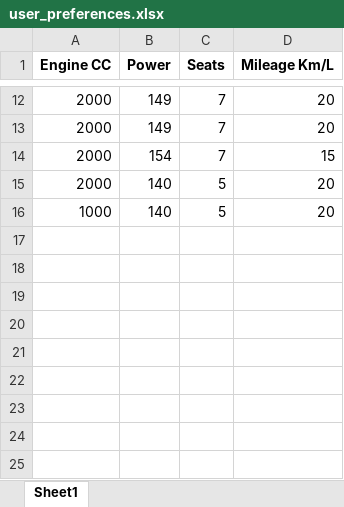
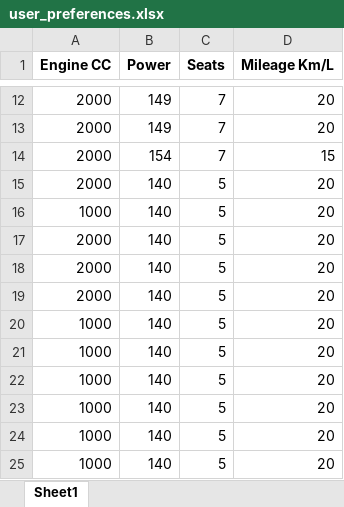
Before and after one commit to prathamjoshi0909/Final-login, an Excel workbook: user_preferences.xlsx, sheet Sheet1, drawn as a sheet; only a part is shown, gaps mark what is left out; values as stored, in another font and other column widths than the file's, no borders; the diff names each change by its address in the sheet, - before the commit and + after, or states it on an @@ line.

```diff
--- a/user_preferences.xlsx (sheet Sheet1)
+++ b/user_preferences.xlsx (sheet Sheet1)
+row 17: 2000 | 140 | 5 | 20
+row 18: 2000 | 140 | 5 | 20
+row 19: 2000 | 140 | 5 | 20
+row 20: 1000 | 140 | 5 | 20
+row 21: 1000 | 140 | 5 | 20
+row 22: 1000 | 140 | 5 | 20
+row 23: 1000 | 140 | 5 | 20
+row 24: 1000 | 140 | 5 | 20
+row 25: 1000 | 140 | 5 | 20
```
Also changed, not shown: 20 other files.
